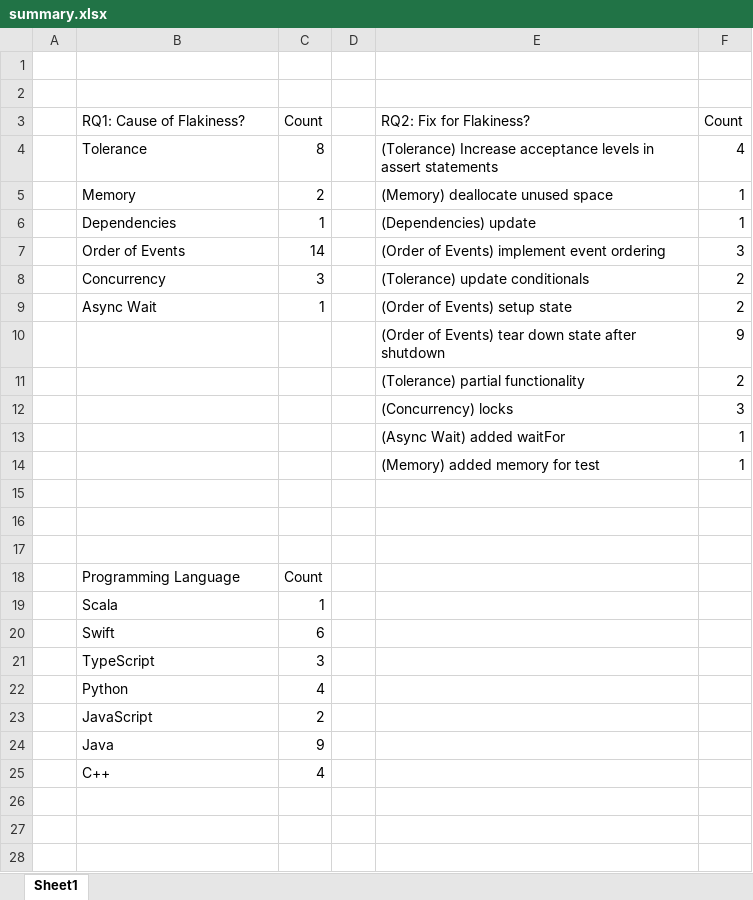
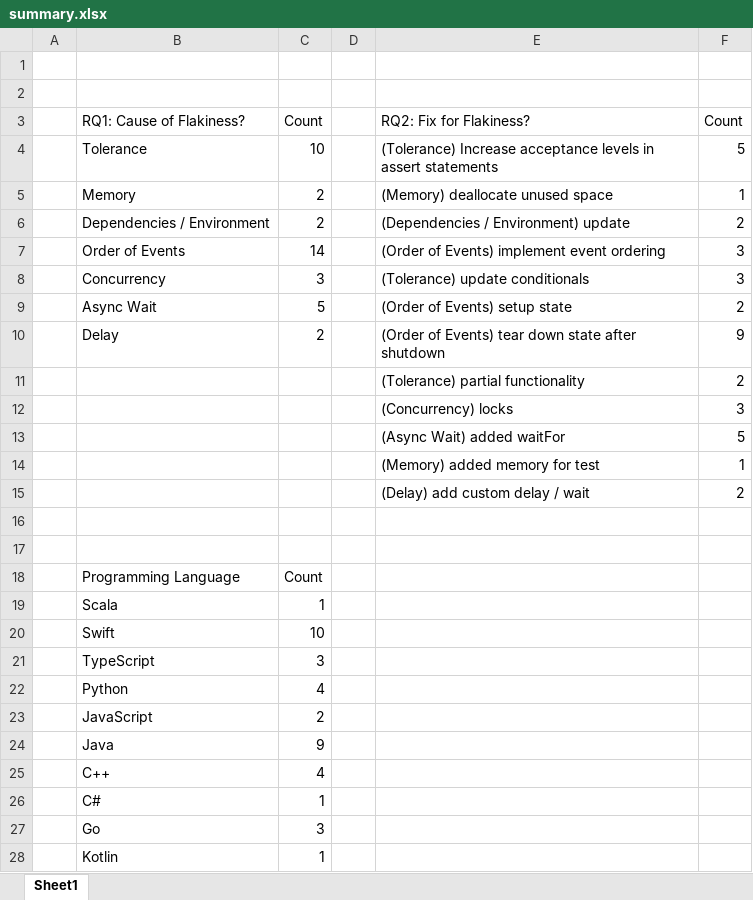
Before and after one commit to keshav-narasimhan/ECE382V_An_Empirical_Analysis_of_Flaky_Tests_In_Industry_Software, an Excel workbook: summary.xlsx, sheet Sheet1, drawn as a sheet; values as stored, in another font and other column widths than the file's, no borders; table styles not drawn; removed rows and columns are numbered as before the commit, all else as after; the diff names each change by its address in the sheet, - before the commit and + after, or states it on an @@ line.

Commit message:
summarize findings for microsoft, stripe

```diff
--- a/summary.xlsx (sheet Sheet1)
+++ b/summary.xlsx (sheet Sheet1)
-C4: 8
+C4: 10
-F4: 4
+F4: 5
-row 6:  | Dependencies | 1 |  | (Dependencies) update | 1
+row 6:  | Dependencies / Environment | 2 |  | (Dependencies / Environment) update | 2
-F8: 2
+F8: 3
-C9: 1
+C9: 5
-B10: (empty)
+B10: Delay
-C10: (empty)
+C10: 2
-F13: 1
+F13: 5
-row 15: (empty)
+row 15:  |  |  |  | (Delay) add custom delay / wait | 2
-C20: 6
+C20: 10
+row 26:  | C# | 1
+row 27:  | Go | 3
+row 28:  | Kotlin | 1
```
